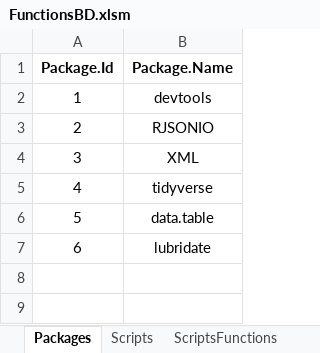
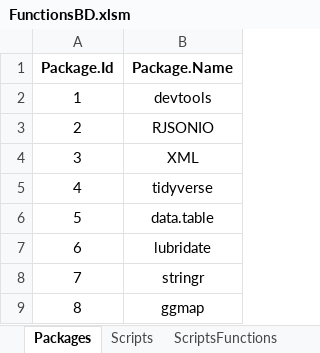
Before and after one commit to Murilojunqueira/RFunction, an Excel workbook: FunctionsBD.xlsm, sheet Packages, drawn as a sheet; values as stored, in another font and other column widths than the file's, no borders; the diff names each change by its address in the sheet, - before the commit and + after, or states it on an @@ line.

```diff
--- a/FunctionsBD.xlsm (sheet Packages)
+++ b/FunctionsBD.xlsm (sheet Packages)
+row 8: 7 | stringr
+row 9: 8 | ggmap
```
Also changed, not shown: sheet Functions, sheet ScriptsFunctions, sheet FilesPath, sheet FunctionPackageDependences, sheet Scripts, sheet FunctionDependences, charts or pictures, 20 other files.
